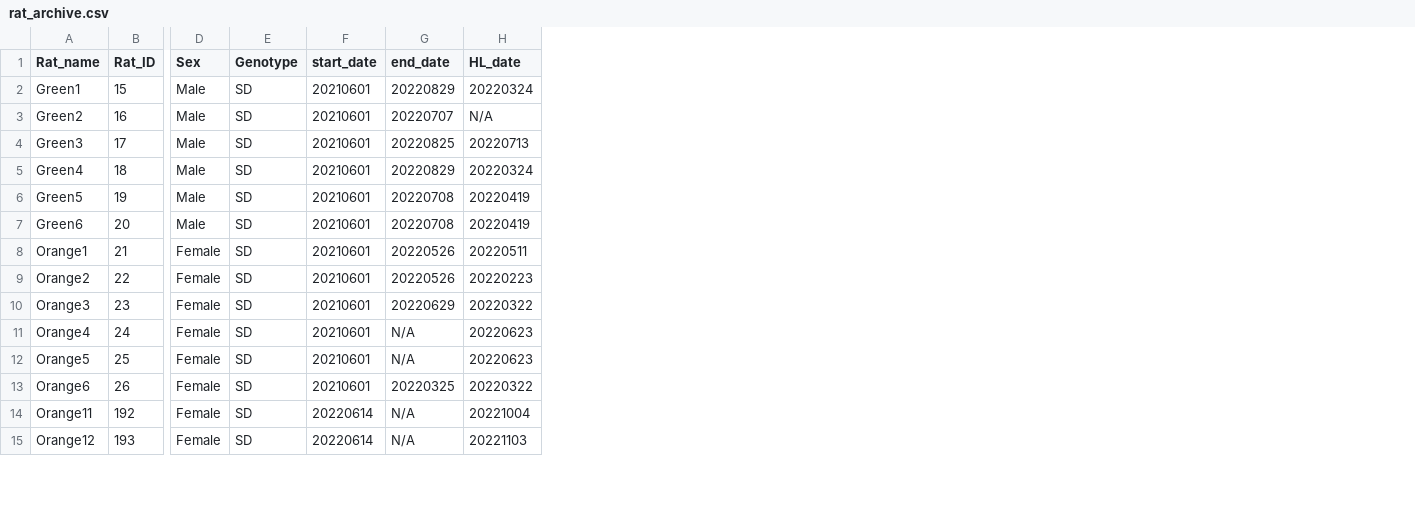
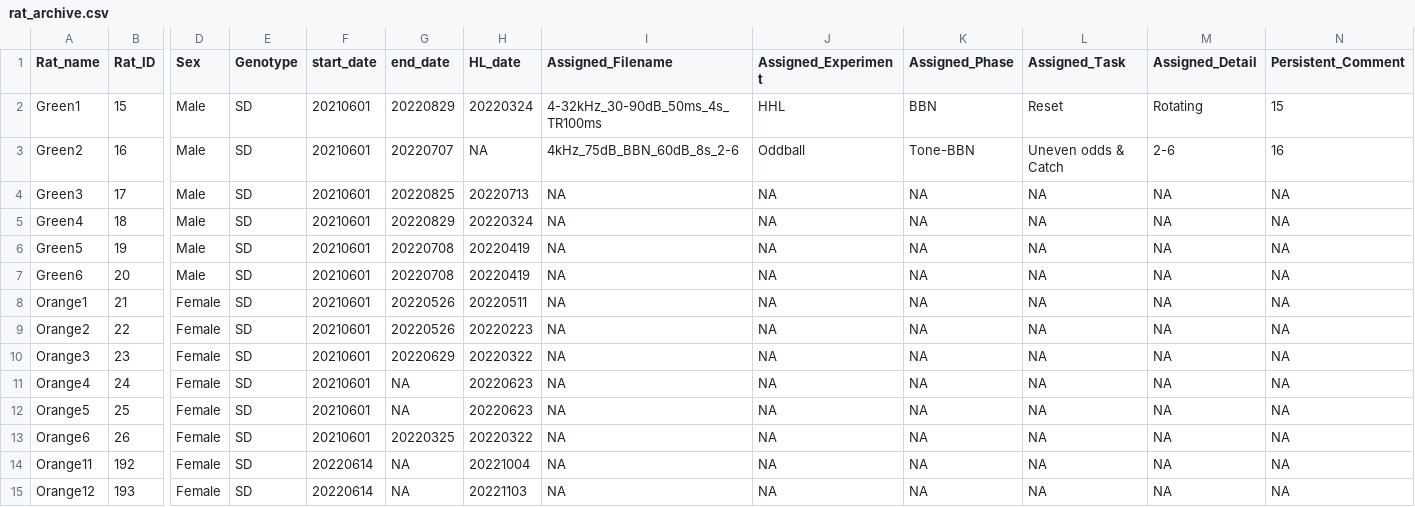
Before and after one commit to Auerbach-Lab/Behavior-autoanalysis, a CSV file: rat_archive.csv, drawn as a sheet; only a part is shown, gaps mark what is left out; the diff covers the shown part only; the diff names each change by its address in the sheet, - before the commit and + after, or states it on an @@ line.

Commit message:
rat archive with new columns

```diff
--- a/rat_archive.csv
+++ b/rat_archive.csv
+column I (Assigned_Filename), rows 2-15: 4-32kHz_30-90dB_50ms_4s_TR100ms | 4kHz_75dB_BBN_60dB_8s_2-6 | NA | NA | NA | NA | NA | NA | NA | NA | NA | NA | NA | NA
+column J (Assigned_Experiment), rows 2-15: HHL | Oddball | NA | NA | NA | NA | NA | NA | NA | NA | NA | NA | NA | NA
+column K (Assigned_Phase), rows 2-15: BBN | Tone-BBN | NA | NA | NA | NA | NA | NA | NA | NA | NA | NA | NA | NA
+column L (Assigned_Task), rows 2-15: Reset | Uneven odds & Catch | NA | NA | NA | NA | NA | NA | NA | NA | NA | NA | NA | NA
+column M (Assigned_Detail), rows 2-15: Rotating | 2-6 | NA | NA | NA | NA | NA | NA | NA | NA | NA | NA | NA | NA
+column N (Persistent_Comment), rows 2-15: 15 | 16 | NA | NA | NA | NA | NA | NA | NA | NA | NA | NA | NA | NA
-H3 (HL_date): N/A
+H3 (HL_date): NA
-G11:G12 (end_date): N/A
+G11:G12 (end_date): NA
-G14:G15 (end_date): N/A
+G14:G15 (end_date): NA
```
Also changed, not shown: 95 edited cells elsewhere in this file.
